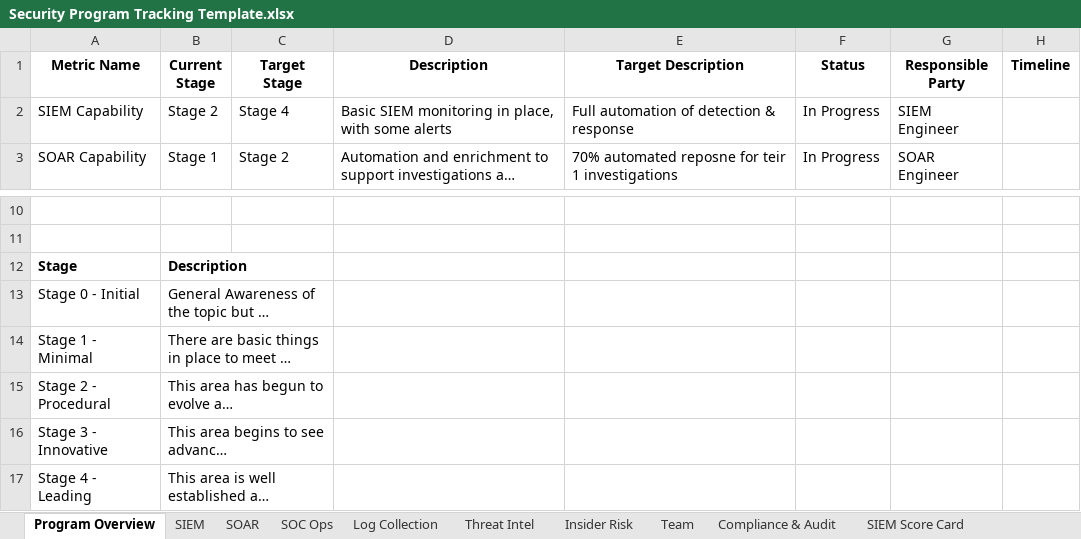
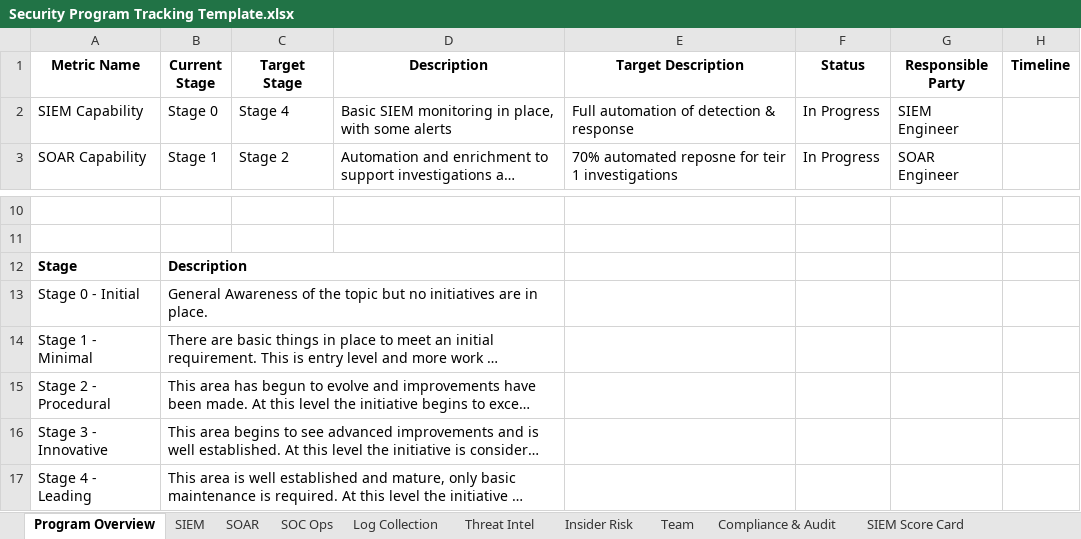
Before and after one commit to matt-snyder-stuff/Security-Maturity-Tracking, an Excel workbook: Security Program Tracking Template.xlsx, sheet Program Overview, drawn as a sheet; only a part is shown, gaps mark what is left out; long unchanged cells end in …; values as stored, in another font and other column widths than the file's, no borders; the diff names each change by its address in the sheet, - before the commit and + after, or states it on an @@ line.

Commit message:
Update Security Program Tracking Template.xlsx

```diff
--- a/Security Program Tracking Template.xlsx (sheet Program Overview)
+++ b/Security Program Tracking Template.xlsx (sheet Program Overview)
-B2 (Current Stage): Stage 2
+B2 (Current Stage): Stage 0
-B12:C12 merged
+B12:D12 merged
-B13:C13 merged
+B13:D13 merged
-B14:C14 merged
+B14:D14 merged
-B15:C15 merged
+B15:D15 merged
-B16:C16 merged
+B16:D16 merged
-B17:C17 merged
+B17:D17 merged
```
